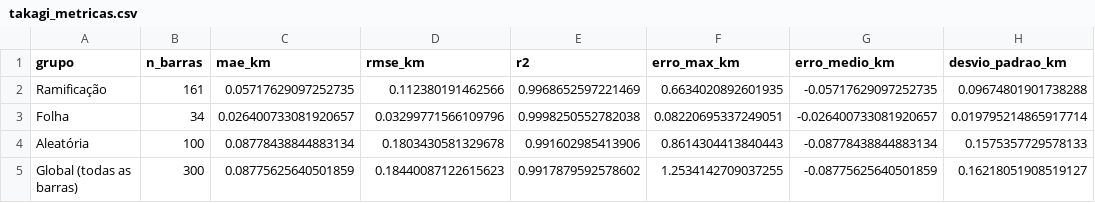
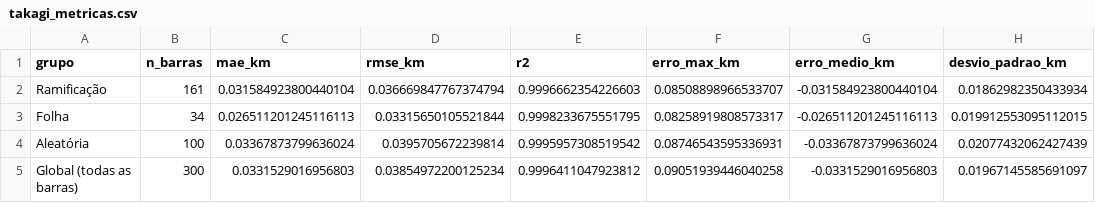
Before and after one commit to nilberthsouza/TCC2_2026, a CSV file: resultados/06_takagi/takagi_metricas.csv, drawn as a sheet.

```diff
--- a/resultados/06_takagi/takagi_metricas.csv
+++ b/resultados/06_takagi/takagi_metricas.csv
@@ -1,5 +1,5 @@
 grupo,n_barras,mae_km,rmse_km,r2,erro_max_km,erro_medio_km,desvio_padrao_km
-Ramificação,161,0.05717629097252735,0.112380191462566,0.9968652597221469,0.6634020892601935,-0.05717629097252735,0.09674801901738288
-Folha,34,0.026400733081920657,0.03299771566109796,0.9998250552782038,0.08220695337249051,-0.026400733081920657,0.019795214865917714
-Aleatória,100,0.08778438844883134,0.1803430581329678,0.991602985413906,0.8614304413840443,-0.08778438844883134,0.1575357729578133
-Global (todas as barras),300,0.08775625640501859,0.18440087122615623,0.9917879592578602,1.2534142709037255,-0.08775625640501859,0.16218051908519127
+Ramificação,161,0.031584923800440104,0.036669847767374794,0.9996662354226603,0.08508898966533707,-0.031584923800440104,0.01862982350433934
+Folha,34,0.026511201245116113,0.03315650105521844,0.9998233675551795,0.08258919808573317,-0.026511201245116113,0.019912553095112015
+Aleatória,100,0.03367873799636024,0.0395705672239814,0.9995957308519542,0.08746543595336931,-0.03367873799636024,0.02077432062427439
+Global (todas as barras),300,0.0331529016956803,0.03854972200125234,0.9996411047923812,0.09051939446040258,-0.0331529016956803,0.01967145585691097
```
Also changed, not shown: resultados/06_takagi/takagi_resultados.csv, resultados/07_reatancia_compensada_corrigida/reatancia_compensada_metricas.csv, 19 other files.
